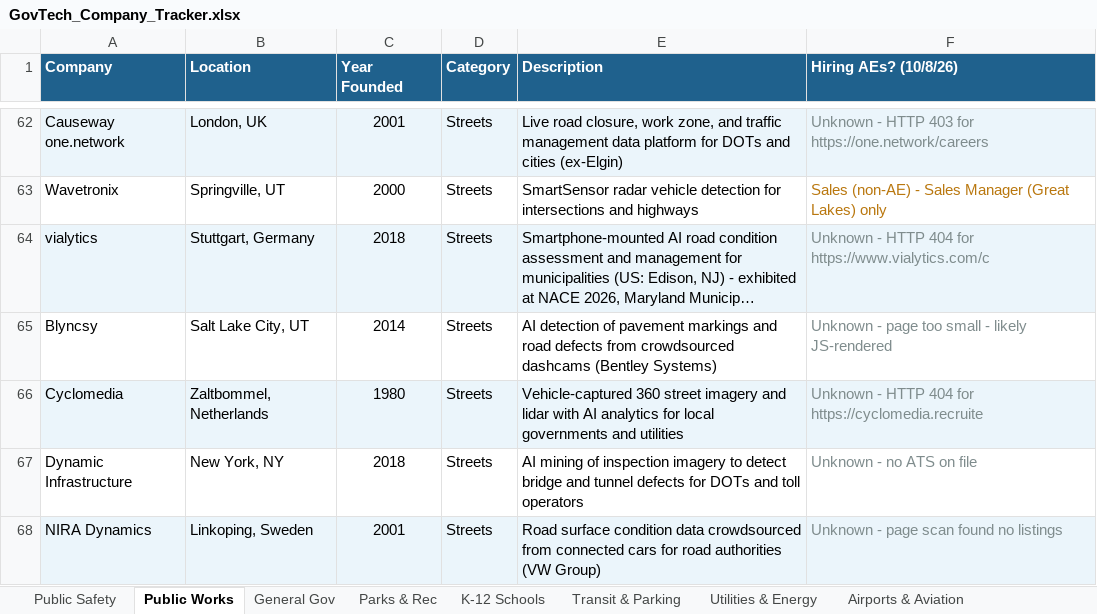
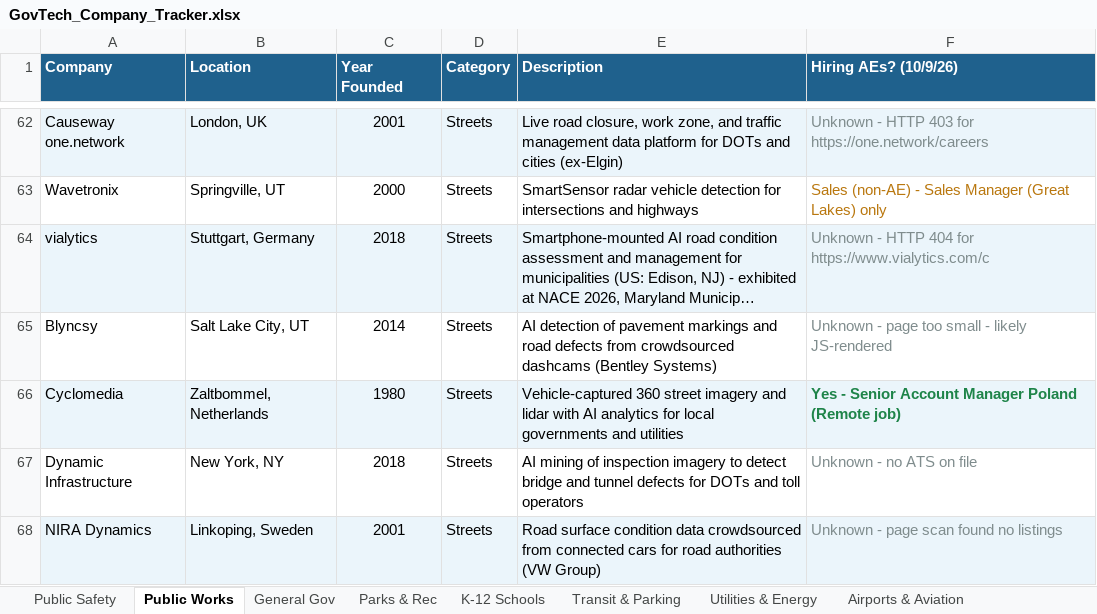
Before and after one commit to westjw/govtech-dock, an Excel workbook: exports/GovTech_Company_Tracker.xlsx, sheet Public Works, drawn as a sheet; only a part is shown, gaps mark what is left out; long unchanged cells end in …; values as stored, in another font and other column widths than the file's, no borders; the diff covers the shown part only; the diff names each change by its address in the sheet, - before the commit and + after, or states it on an @@ line.

```diff
--- a/exports/GovTech_Company_Tracker.xlsx (sheet Public Works)
+++ b/exports/GovTech_Company_Tracker.xlsx (sheet Public Works)
-F1: Hiring AEs? (10/8/26)
+F1: Hiring AEs? (10/9/26)
-F66 (Hiring AEs? (10/9/26)): Unknown - HTTP 404 for https://cyclomedia.recruite
+F66 (Hiring AEs? (10/9/26)): Yes - Senior Account Manager Poland (Remote job)
@@ F66 bold: off → on, text colour: #7F8C8D → #1E8449 @@
```
Also changed, not shown: 7 edited cells and cell formats elsewhere in this sheet, sheet General Gov, sheet Public Safety, sheet Transit & Parking, sheet Utilities & Energy, sheet K-12 Schools, sheet Airports & Aviation, 5 more sheets.
